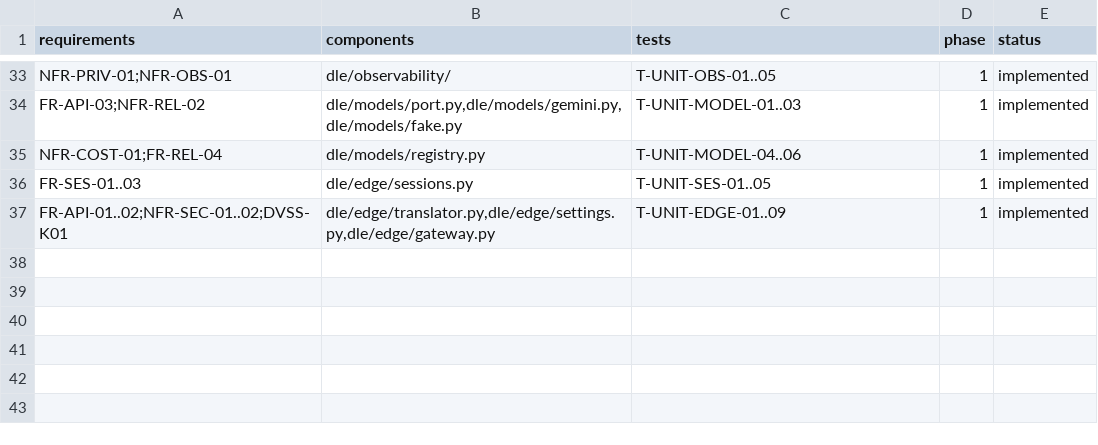
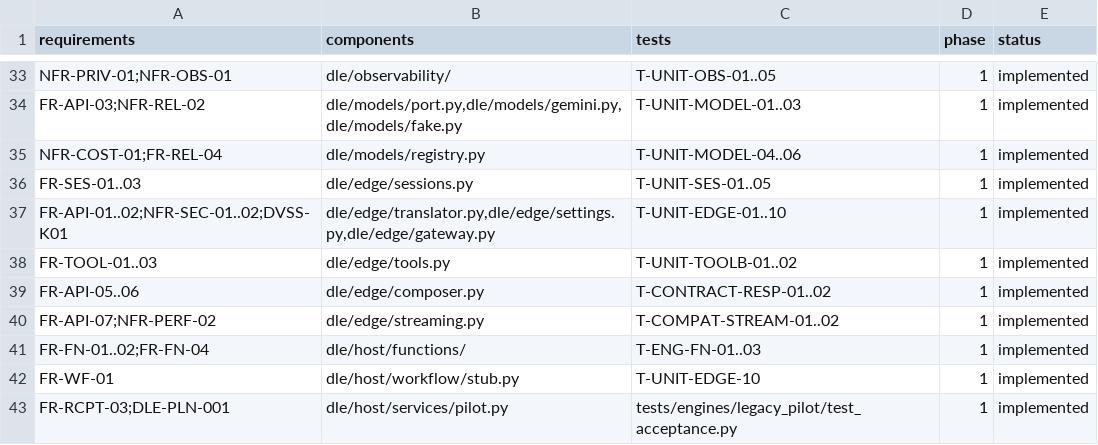
Before and after one commit to kherrera6219/13, a CSV file: docs/traceability/rtm.csv, drawn as a sheet; only a part is shown, gaps mark what is left out.

Commit message:
feat(edge,host): implement Phase 1 Wave 1C tool bridge, composer, SSE keepalives, H16 registry, governed stub, and section 18 pilot
Implements: FR-API-02, FR-API-05, FR-API-06, FR-API-07, FR-TOOL-01, FR-TOOL-02, FR-TOOL-03, FR-FN-01, FR-FN-02, FR-FN-04, FR-WF-01, FR-RCPT-03, NFR-PERF-02

```diff
--- a/docs/traceability/rtm.csv
+++ b/docs/traceability/rtm.csv
@@ -36,2 +36,8 @@ NFR-COST-01;FR-REL-04,"dle/models/registry.py",T-UNIT-MODEL-04..06,1,implemented
 FR-SES-01..03,"dle/edge/sessions.py",T-UNIT-SES-01..05,1,implemented
-FR-API-01..02;NFR-SEC-01..02;DVSS-K01,"dle/edge/translator.py,dle/edge/settings.py,dle/edge/gateway.py",T-UNIT-EDGE-01..09,1,implemented
+FR-API-01..02;NFR-SEC-01..02;DVSS-K01,"dle/edge/translator.py,dle/edge/settings.py,dle/edge/gateway.py",T-UNIT-EDGE-01..10,1,implemented
+FR-TOOL-01..03,"dle/edge/tools.py",T-UNIT-TOOLB-01..02,1,implemented
+FR-API-05..06,"dle/edge/composer.py",T-CONTRACT-RESP-01..02,1,implemented
+FR-API-07;NFR-PERF-02,"dle/edge/streaming.py",T-COMPAT-STREAM-01..02,1,implemented
+FR-FN-01..02;FR-FN-04,"dle/host/functions/",T-ENG-FN-01..03,1,implemented
+FR-WF-01,"dle/host/workflow/stub.py",T-UNIT-EDGE-10,1,implemented
+FR-RCPT-03;DLE-PLN-001,"dle/host/services/pilot.py",tests/engines/legacy_pilot/test_acceptance.py,1,implemented
```
Also changed, not shown: 23 other files.
